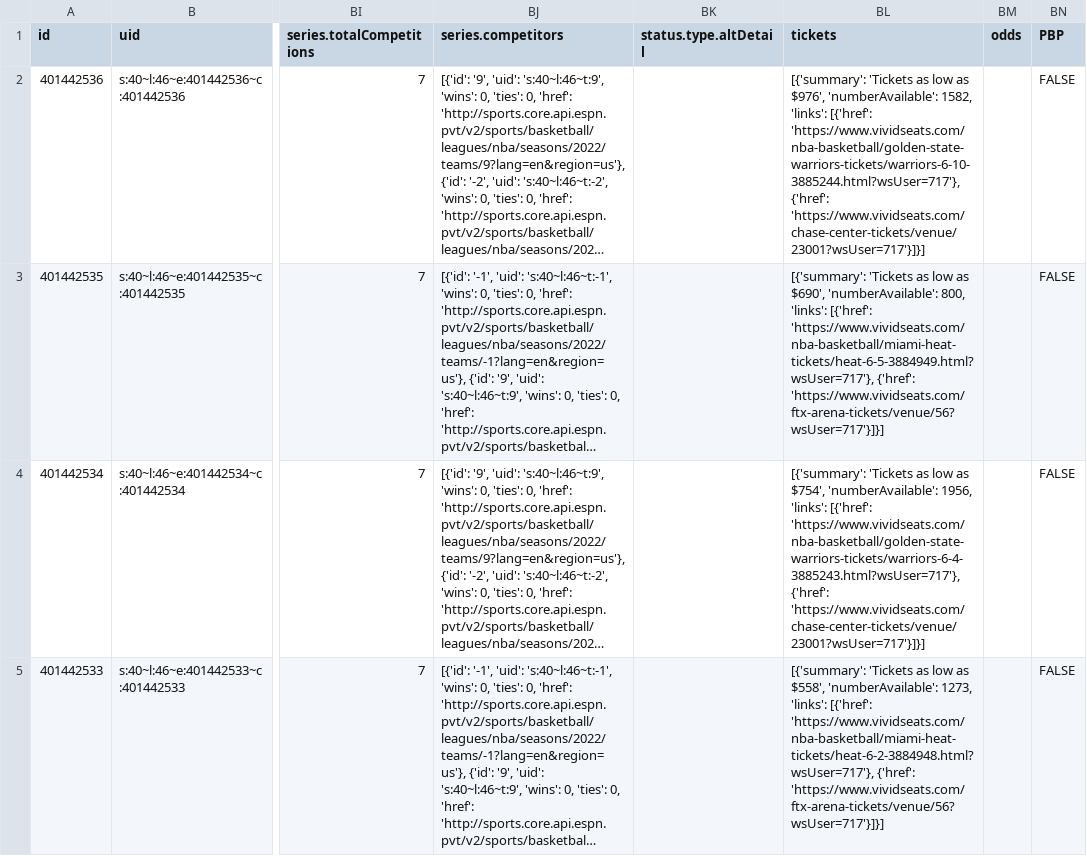
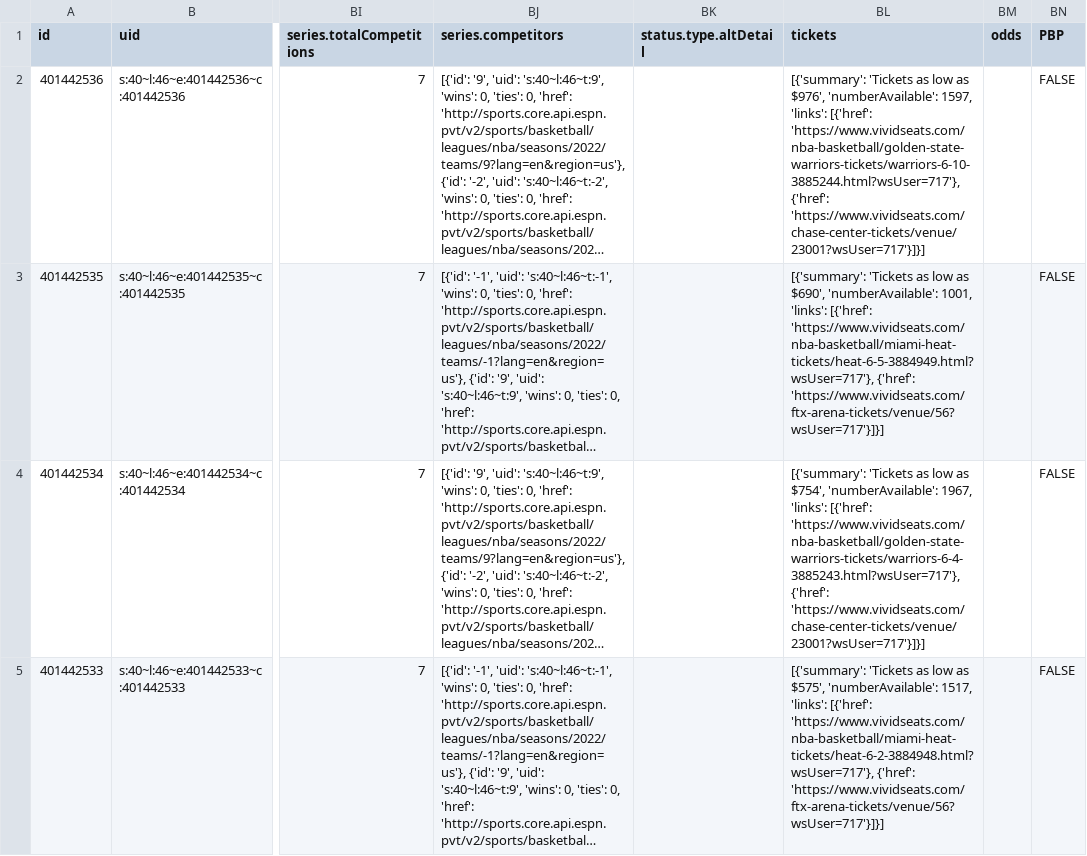
Before and after one commit to sportsdataverse/hoopR-data, a CSV file: nba/schedules/csv/nba_schedule_2022.csv, drawn as a sheet; only a part is shown, gaps mark what is left out; long unchanged cells end in …; the diff covers the shown part only; the diff names each change by its address in the sheet, - before the commit and + after, or states it on an @@ line.

Commit message:
NBA and MBB Play-by-Play and Schedules update

```diff
--- a/nba/schedules/csv/nba_schedule_2022.csv
+++ b/nba/schedules/csv/nba_schedule_2022.csv
-BL2 (tickets): …$976', 'numberAvailable': 1582, 'links': [{'href':…
+BL2 (tickets): …$976', 'numberAvailable': 1597, 'links': [{'href':…
-BL3 (tickets): …$690', 'numberAvailable': 800, 'links': [{'href':…
+BL3 (tickets): …$690', 'numberAvailable': 1001, 'links': [{'href':…
-BL4 (tickets): …$754', 'numberAvailable': 1956, 'links': [{'href':…
+BL4 (tickets): …$754', 'numberAvailable': 1967, 'links': [{'href':…
-BL5 (tickets): …low as $558', 'numberAvailable': 1273, 'links': [{'href':…
+BL5 (tickets): …low as $575', 'numberAvailable': 1517, 'links': [{'href':…
```
Also changed, not shown: 5 edited cells elsewhere in this file, 32 other files.
